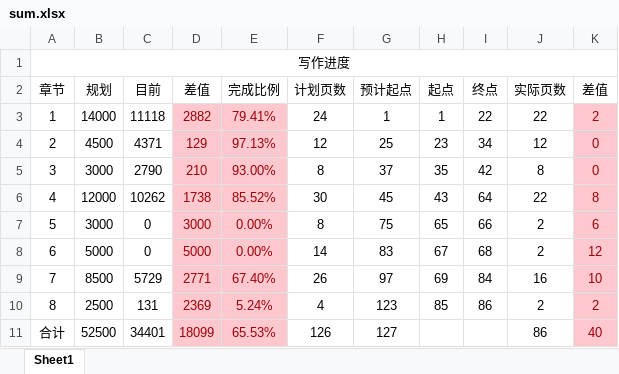
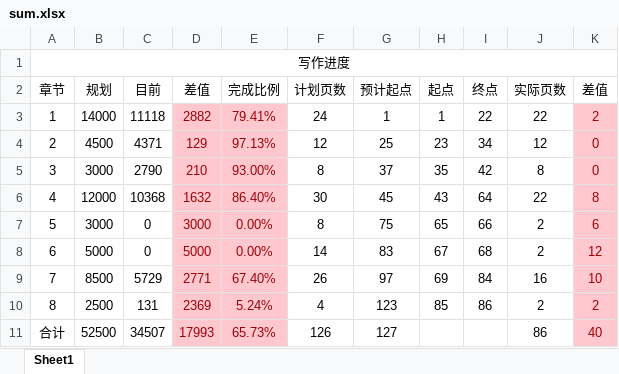
Before and after one commit to xfz329/zjuthesis, an Excel workbook: excel/sum.xlsx, sheet Sheet1, drawn as a sheet; values as stored, in another font and other column widths than the file's, no borders; the diff names each change by its address in the sheet, - before the commit and + after, or states it on an @@ line.

```diff
--- a/excel/sum.xlsx (sheet Sheet1)
+++ b/excel/sum.xlsx (sheet Sheet1)
-C6 (目前): 10262
+C6 (目前): 10368
-D6 (差值): 1738
+D6 (差值): 1632
-E6 (完成比例): 85.52%
+E6 (完成比例): 86.40%
-C11 (目前): 34401
+C11 (目前): 34507
-D11 (差值): 18099
+D11 (差值): 17993
-E11 (完成比例): 65.53%
+E11 (完成比例): 65.73%
```
Also changed, not shown: 1 other file.
